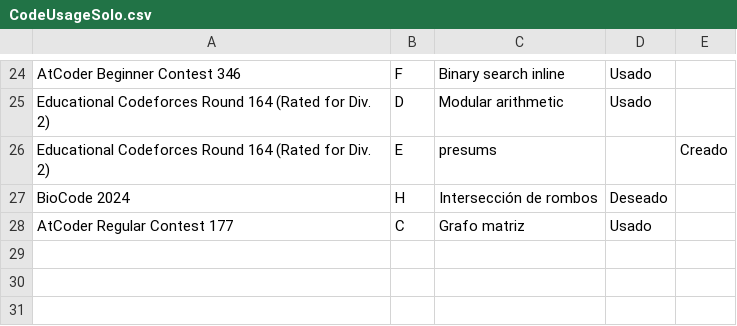
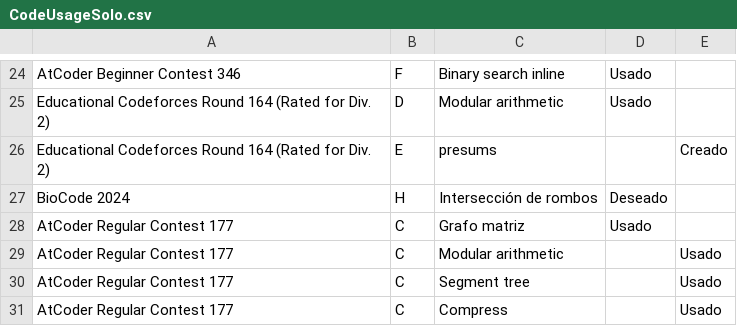
Before and after one commit to IvanRenison/ProgrammingProblems, a CSV file: .stats/CodeUsageSolo.csv, drawn as a sheet; only a part is shown, gaps mark what is left out.

Commit message:
Problem D of AtCoder Regular Contest 177

```diff
--- a/.stats/CodeUsageSolo.csv
+++ b/.stats/CodeUsageSolo.csv
@@ -28 +28,4 @@ BioCode 2024, H, Intersección de rombos, Deseado,
 AtCoder Regular Contest 177, C, Grafo matriz, Usado,
+AtCoder Regular Contest 177, C, Modular arithmetic, , Usado
+AtCoder Regular Contest 177, C, Segment tree, , Usado
+AtCoder Regular Contest 177, C, Compress, , Usado
```
Also changed, not shown: 1 other file.
